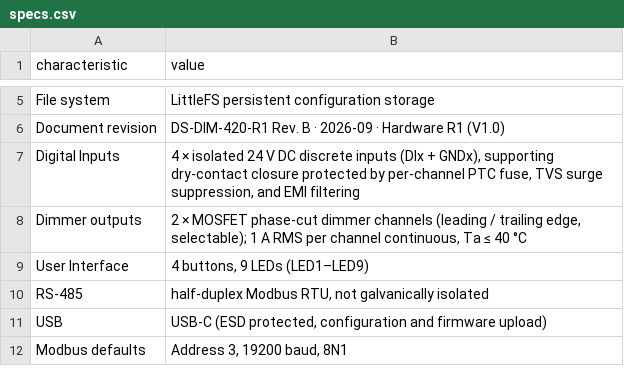
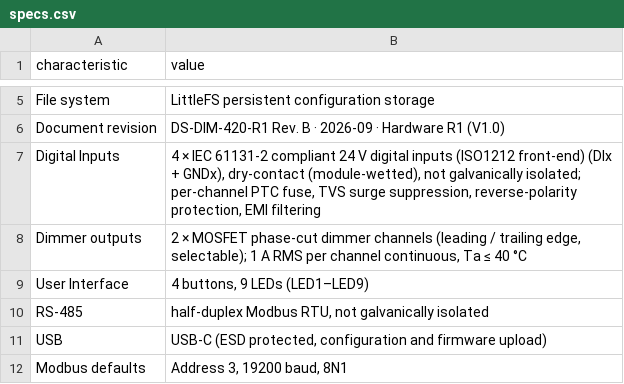
Before and after one commit to isystemsautomation/homemaster-dev, a CSV file: partner-kit/DIM-420-R1/specs.csv, drawn as a sheet; only a part is shown, gaps mark what is left out.

```diff
--- a/partner-kit/DIM-420-R1/specs.csv
+++ b/partner-kit/DIM-420-R1/specs.csv
@@ -6,3 +6,3 @@ File system,LittleFS persistent configuration storage
 Document revision,DS-DIM-420-R1 Rev. B · 2026-09 · Hardware R1 (V1.0)
-Digital Inputs,"4 × isolated 24 V DC discrete inputs (DIx + GNDx), supporting dry-contact closure protected by per-channel PTC fuse, TVS surge suppression, and EMI filtering"
+Digital Inputs,"4 × IEC 61131-2 compliant 24 V digital inputs (ISO1212 front-end) (DIx + GNDx), dry-contact (module-wetted), not galvanically isolated; per-channel PTC fuse, TVS surge suppression, reverse-polarity protection, EMI filtering"
 Dimmer outputs,"2 × MOSFET phase-cut dimmer channels (leading / trailing edge, selectable); 1 A RMS per channel continuous, Ta ≤ 40 °C"
```
Also changed, not shown: partner-kit/MiniPLC/specs.csv, 17 other files.
